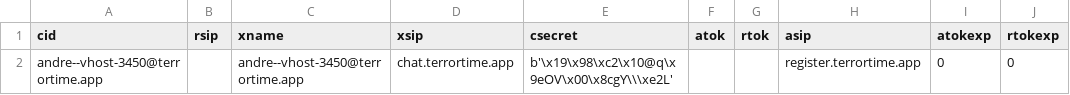
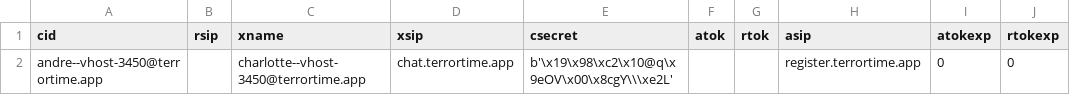
Before and after one commit to JPeterson462/codebreaker-2019-v2, a CSV file: Clients.csv, drawn as a sheet; only a part is shown; the diff names each change by its address in the sheet, - before the commit and + after, or states it on an @@ line.

```diff
--- a/Clients.csv
+++ b/Clients.csv
-C2 (xname): andre--vhost-3450@terrortime.app
+C2 (xname): charlotte--vhost-3450@terrortime.app
```
Also changed, not shown: 7 other files.
